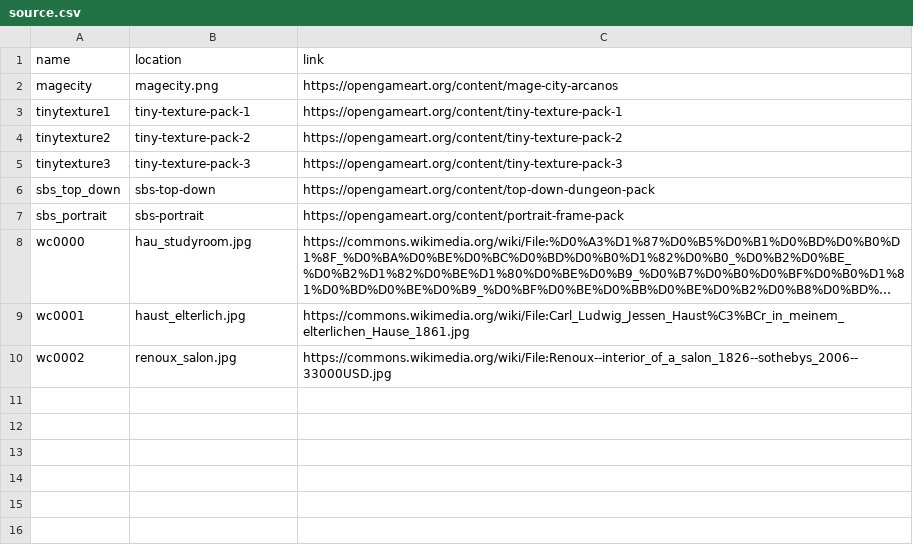
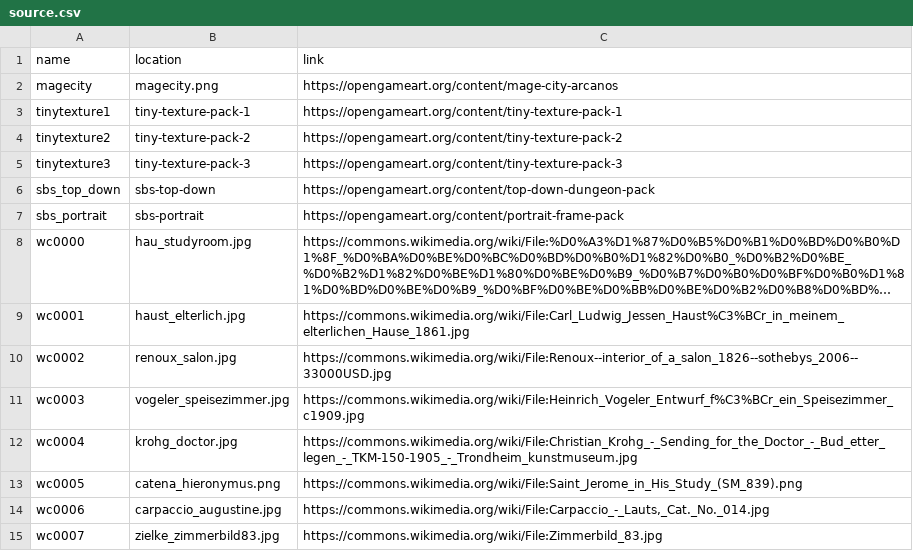
Before and after one commit to Captain4LK/RvnicRaven, a CSV file: examples/oga/assets/source.csv, drawn as a sheet; long unchanged cells end in ….

```diff
--- a/examples/oga/assets/source.csv
+++ b/examples/oga/assets/source.csv
@@ -10 +10,6 @@
 "wc0002","renoux_salon.jpg","https://commons.wikimedia.org/wiki/File:Renoux--interior_of_a_salon_1826--sothebys_2006--33000USD.jpg"
+"wc0003","vogeler_speisezimmer.jpg","https://commons.wikimedia.org/wiki/File:Heinrich_Vogeler_Entwurf_f%C3%BCr_ein_Speisezimmer_c1909.jpg"
+"wc0004","krohg_doctor.jpg","https://commons.wikimedia.org/wiki/File:Christian_Krohg_-_Sending_for_the_Doctor_-_Bud_etter_legen_-_TKM-150-1905_-_Trondheim_kunstmuseum.jpg"
+"wc0005","catena_hieronymus.png","https://commons.wikimedia.org/wiki/File:Saint_Jerome_in_His_Study_(SM_839).png"
+"wc0006","carpaccio_augustine.jpg","https://commons.wikimedia.org/wiki/File:Carpaccio_-_Lauts,_Cat._No._014.jpg"
+"wc0007","zielke_zimmerbild83.jpg","https://commons.wikimedia.org/wiki/File:Zimmerbild_83.jpg"
```
Also changed, not shown: examples/oga/assets/assets.csv, 55 other files.
